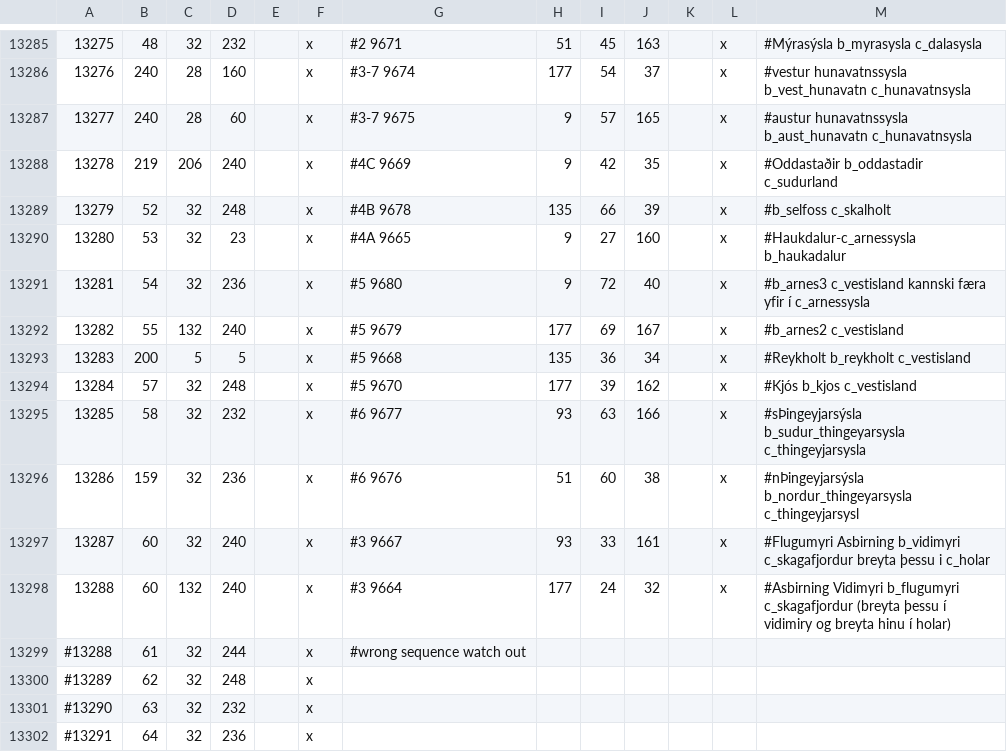
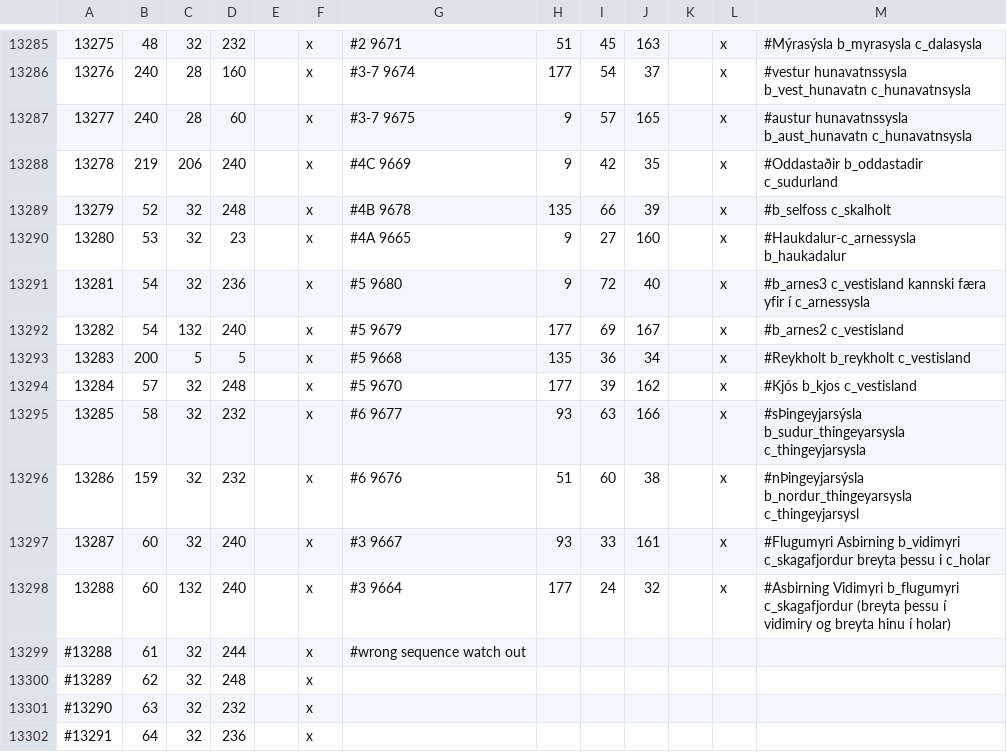
Before and after one commit to Duergur/Old-Covenant, a CSV file: map_data/definition.csv, drawn as a sheet; only a part is shown, gaps mark what is left out.

```diff
--- a/map_data/definition.csv
+++ b/map_data/definition.csv
@@ -13291,3 +13291,3 @@
 13281;54;32;236;;x; #5 9680;9;72;40;;x; #b_arnes3 c_vestisland kannski færa yfir í c_arnessysla
-13282;55;132;240;;x; #5 9679;177;69;167;;x; #b_arnes2 c_vestisland
+13282;54;132;240;;x; #5 9679;177;69;167;;x; #b_arnes2 c_vestisland
 13283;200;5;5;;x; #5 9668;135;36;34;;x; #Reykholt b_reykholt c_vestisland
@@ -13295,3 +13295,3 @@
 13285;58;32;232;;x; #6 9677;93;63;166;;x; #sÞingeyjarsýsla b_sudur_thingeyarsysla c_thingeyjarsysla
-13286;159;32;236;;x; #6 9676;51;60;38;;x; #nÞingeyjarsýsla b_nordur_thingeyarsysla c_thingeyjarsysl
+13286;159;32;232;;x; #6 9676;51;60;38;;x; #nÞingeyjarsýsla b_nordur_thingeyarsysla c_thingeyjarsysl
 13287;60;32;240;;x; #3 9667;93;33;161;;x; #Flugumyri Asbirning b_vidimyri c_skagafjordur breyta þessu i c_holar
```
Also changed, not shown: 3 other files.
